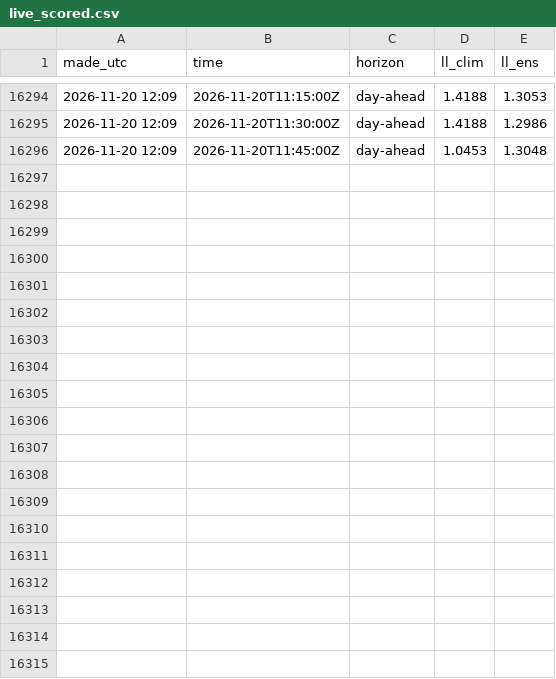
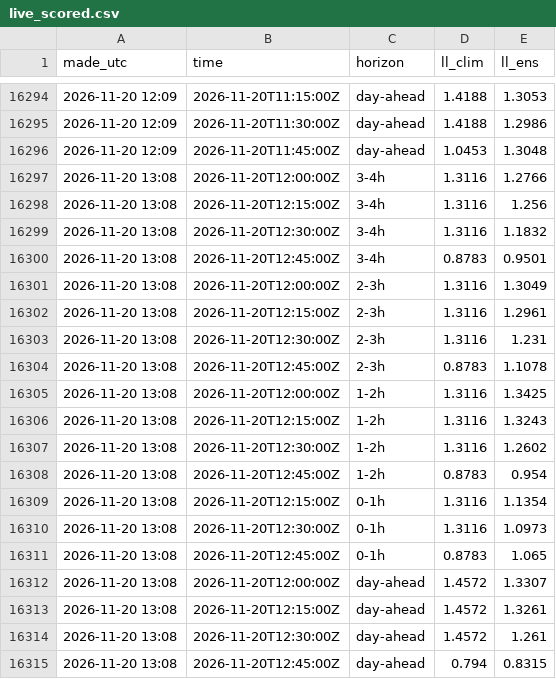
Before and after one commit to jacobazu/dk1-imbalance-forecasting, a CSV file: results/live_scored.csv, drawn as a sheet; only a part is shown, gaps mark what is left out.

```diff
--- a/results/live_scored.csv
+++ b/results/live_scored.csv
@@ -16296 +16296,20 @@ made_utc,time,horizon,ll_clim,ll_ens
 2026-11-20 12:09,2026-11-20T11:45:00Z,day-ahead,1.0453,1.3048
+2026-11-20 13:08,2026-11-20T12:00:00Z,3-4h,1.3116,1.2766
+2026-11-20 13:08,2026-11-20T12:15:00Z,3-4h,1.3116,1.256
+2026-11-20 13:08,2026-11-20T12:30:00Z,3-4h,1.3116,1.1832
+2026-11-20 13:08,2026-11-20T12:45:00Z,3-4h,0.8783,0.9501
+2026-11-20 13:08,2026-11-20T12:00:00Z,2-3h,1.3116,1.3049
+2026-11-20 13:08,2026-11-20T12:15:00Z,2-3h,1.3116,1.2961
+2026-11-20 13:08,2026-11-20T12:30:00Z,2-3h,1.3116,1.231
+2026-11-20 13:08,2026-11-20T12:45:00Z,2-3h,0.8783,1.1078
+2026-11-20 13:08,2026-11-20T12:00:00Z,1-2h,1.3116,1.3425
+2026-11-20 13:08,2026-11-20T12:15:00Z,1-2h,1.3116,1.3243
+2026-11-20 13:08,2026-11-20T12:30:00Z,1-2h,1.3116,1.2602
+2026-11-20 13:08,2026-11-20T12:45:00Z,1-2h,0.8783,0.954
+2026-11-20 13:08,2026-11-20T12:15:00Z,0-1h,1.3116,1.1354
+2026-11-20 13:08,2026-11-20T12:30:00Z,0-1h,1.3116,1.0973
+2026-11-20 13:08,2026-11-20T12:45:00Z,0-1h,0.8783,1.065
+2026-11-20 13:08,2026-11-20T12:00:00Z,day-ahead,1.4572,1.3307
+2026-11-20 13:08,2026-11-20T12:15:00Z,day-ahead,1.4572,1.3261
+2026-11-20 13:08,2026-11-20T12:30:00Z,day-ahead,1.4572,1.261
+2026-11-20 13:08,2026-11-20T12:45:00Z,day-ahead,0.794,0.8315
```
Also changed, not shown: results/outcomes.csv, 3 other files.
